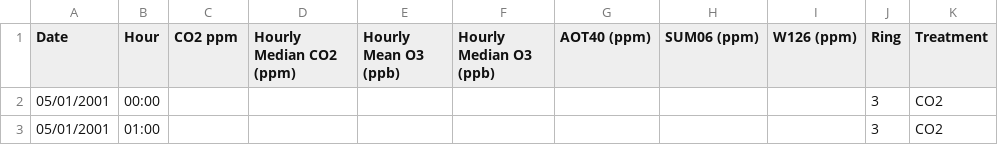
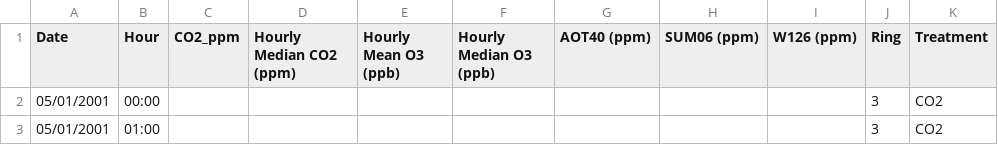
Before and after one commit to carlosqch/Data-science, a CSV file: 2001_HrlyFumData_ByRing.csv, drawn as a sheet; only a part is shown.

Commit message:
Update 2001_HrlyFumData_ByRing.csv

```diff
--- a/2001_HrlyFumData_ByRing.csv
+++ b/2001_HrlyFumData_ByRing.csv
@@ -1,2 +1,2 @@
-Date;Hour;CO2 ppm;Hourly Median CO2 (ppm);Hourly Mean O3 (ppb);Hourly Median O3 (ppb);AOT40 (ppm);SUM06 (ppm);W126 (ppm);Ring;Treatment
+Date;Hour;CO2_ppm;Hourly Median CO2 (ppm);Hourly Mean O3 (ppb);Hourly Median O3 (ppb);AOT40 (ppm);SUM06 (ppm);W126 (ppm);Ring;Treatment
 05/01/2001;00:00;;;;;;;;3;CO2
```
